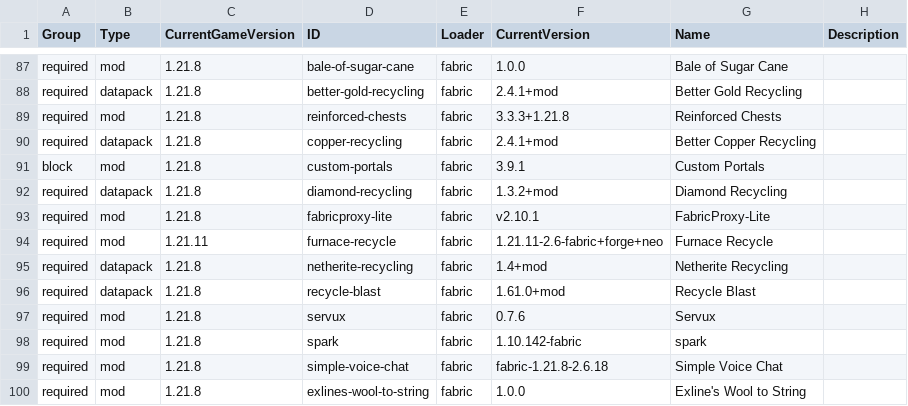
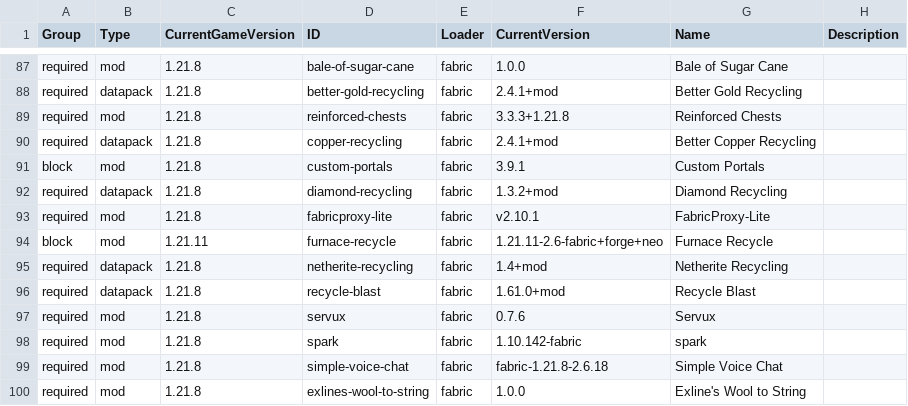
Before and after one commit to survivorsunited/minecraft-mods-manager, a CSV file: modlist.csv, drawn as a sheet; only a part is shown, gaps mark what is left out; the diff names each change by its address in the sheet, - before the commit and + after, or states it on an @@ line.

Commit message:
fix: block incompatible Furnace Recycle mod

```diff
--- a/modlist.csv
+++ b/modlist.csv
-A94 (Group): required
+A94 (Group): block
```
